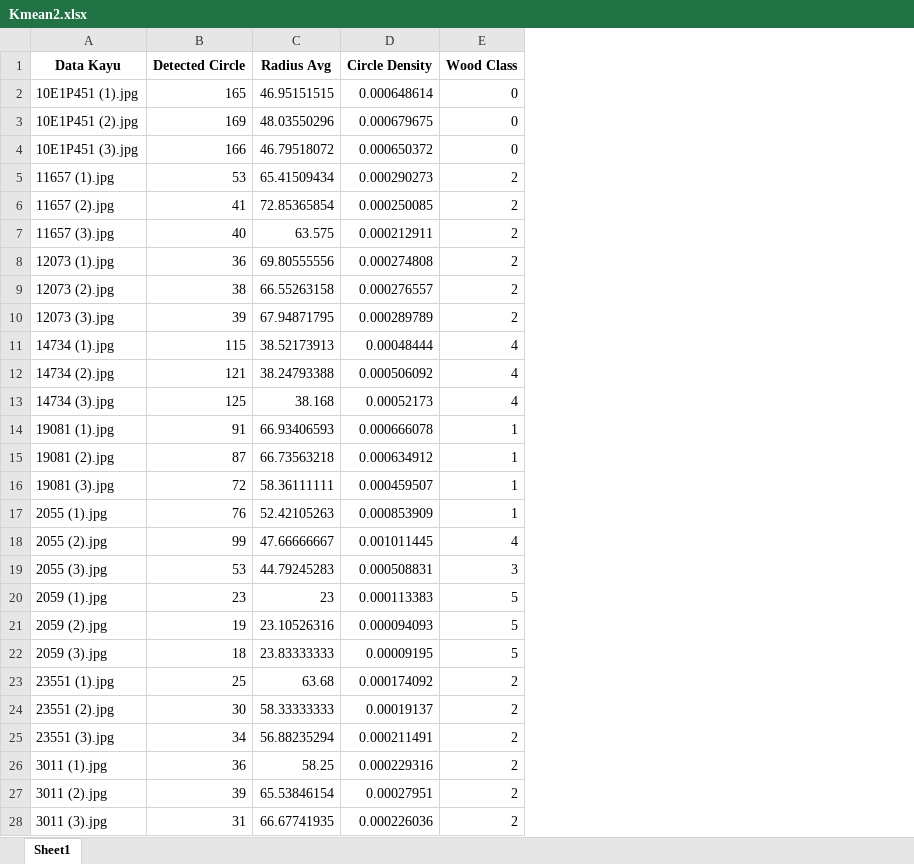
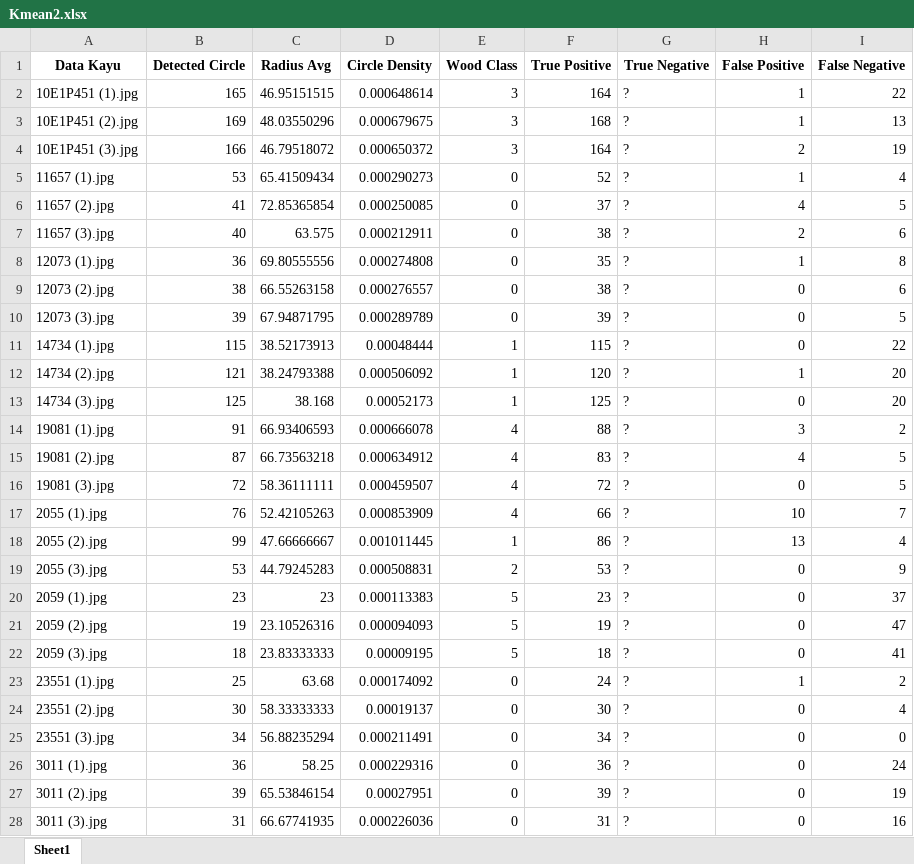
Before and after one commit to taufikfathurahman/AIKO, an Excel workbook: Result/Kmean2.xlsx, sheet Sheet1, drawn as a sheet; only a part is shown; values as stored, in another font and other column widths than the file's, no borders; the diff covers the shown part only; the diff names each change by its address in the sheet, - before the commit and + after, or states it on an @@ line.

```diff
--- a/Result/Kmean2.xlsx (sheet Sheet1)
+++ b/Result/Kmean2.xlsx (sheet Sheet1)
+column F (True Positive), rows 2-28: 164 | 168 | 164 | 52 | 37 | 38 | 35 | 38 | 39 | 115 | 120 | 125 | 88 | 83 | 72 | 66 | 86 | 53 | 23 | 19 | 18 | 24 | 30 | 34 | 36 | 39 | 31
+column G (True Negative), rows 2-28: all ?
+column H (False Positive), rows 2-28: 1 | 1 | 2 | 1 | 4 | 2 | 1 | 0 | 0 | 0 | 1 | 0 | 3 | 4 | 0 | 10 | 13 | 0 | 0 | 0 | 0 | 1 | 0 | 0 | 0 | 0 | 0
+column I (False Negative), rows 2-28: 22 | 13 | 19 | 4 | 5 | 6 | 8 | 6 | 5 | 22 | 20 | 20 | 2 | 5 | 5 | 7 | 4 | 9 | 37 | 47 | 41 | 2 | 4 | 0 | 24 | 19 | 16
-E2:E4 (Wood Class): 0
+E2:E4 (Wood Class): 3
-E5:E10 (Wood Class): 2
+E5:E10 (Wood Class): 0
-E11:E13 (Wood Class): 4
+E11:E13 (Wood Class): 1
-E14:E17 (Wood Class): 1
+E14:E17 (Wood Class): 4
-E18 (Wood Class): 4
+E18 (Wood Class): 1
-E19 (Wood Class): 3
+E19 (Wood Class): 2
-E23:E28 (Wood Class): 2
+E23:E28 (Wood Class): 0
```
Also changed, not shown: 15 removed rows and 39 edited cells elsewhere in this sheet, Result/GMM_result.xlsx, Result/Kmean1.xlsx, 26 other files.
